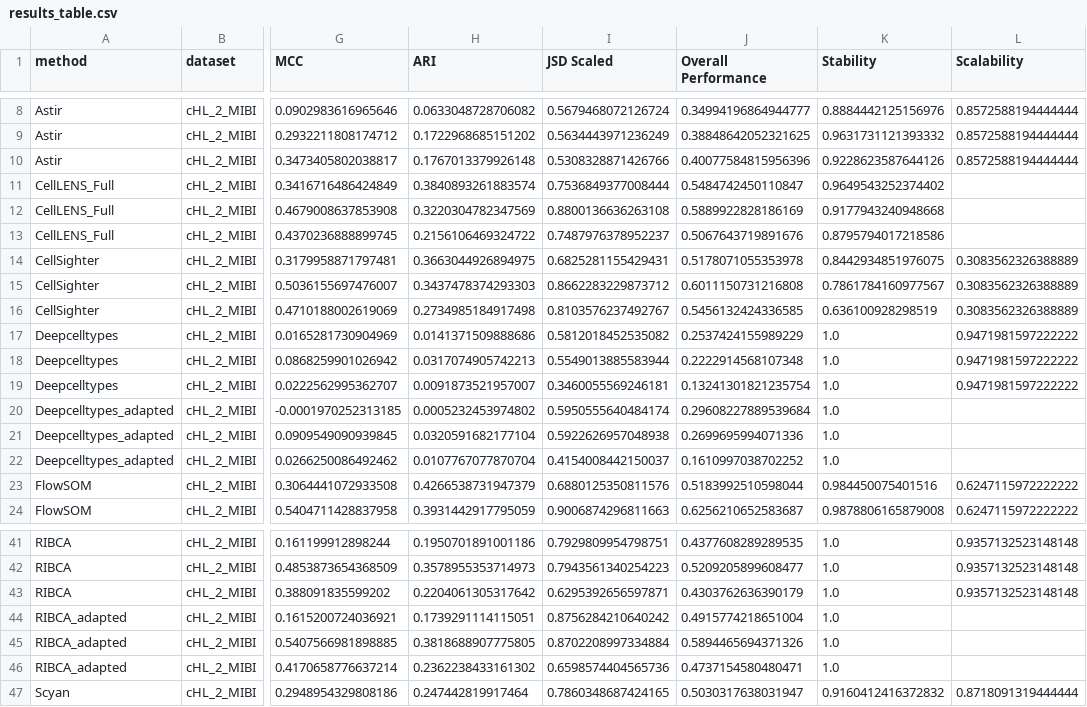
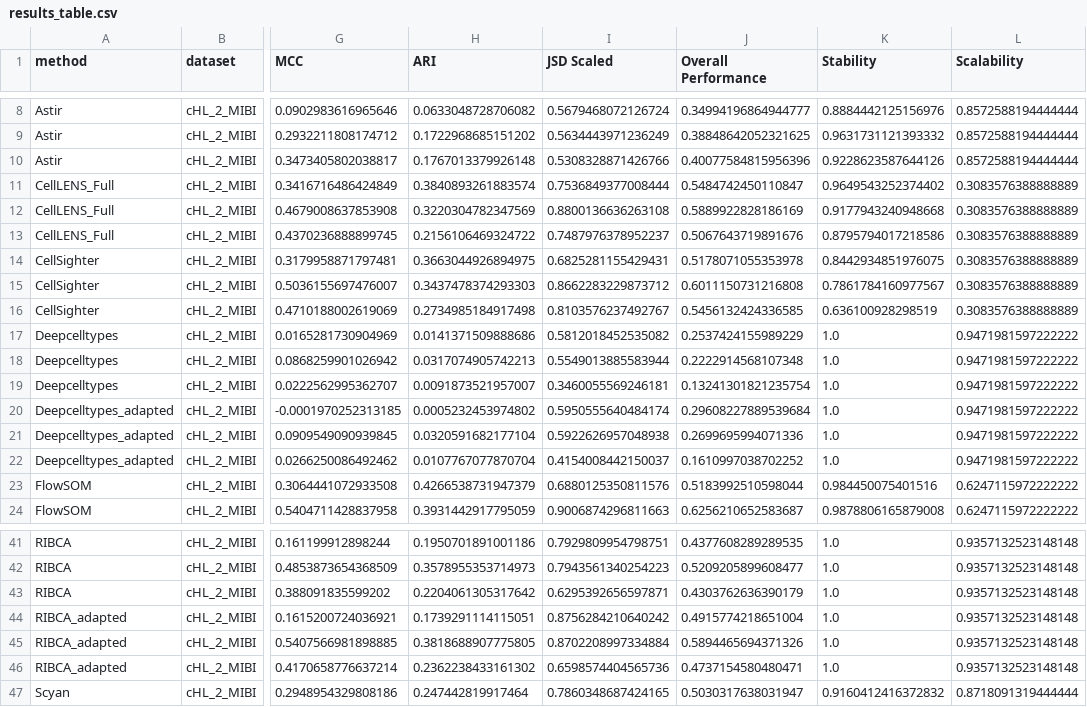
Before and after one commit to SchapiroLabor/spCellEval, a CSV file: src/plotting/results_table.csv, drawn as a sheet; only a part is shown, gaps mark what is left out; the diff names each change by its address in the sheet, - before the commit and + after, or states it on an @@ line.

```diff
--- a/src/plotting/results_table.csv
+++ b/src/plotting/results_table.csv
-L11:L13 (Scalability): (empty)
+L11:L13 (Scalability): 0.3083576388888889
-L14:L16 (Scalability): 0.3083562326388889
+L14:L16 (Scalability): 0.3083576388888889
-L20:L22 (Scalability): (empty)
+L20:L22 (Scalability): 0.9471981597222222
-L44:L46 (Scalability): (empty)
+L44:L46 (Scalability): 0.9357132523148148
```
Also changed, not shown: src/plotting/final_results_averaged.csv, src/plotting/results/cHL_2_MIBI/final_results.csv, 21 other files.
